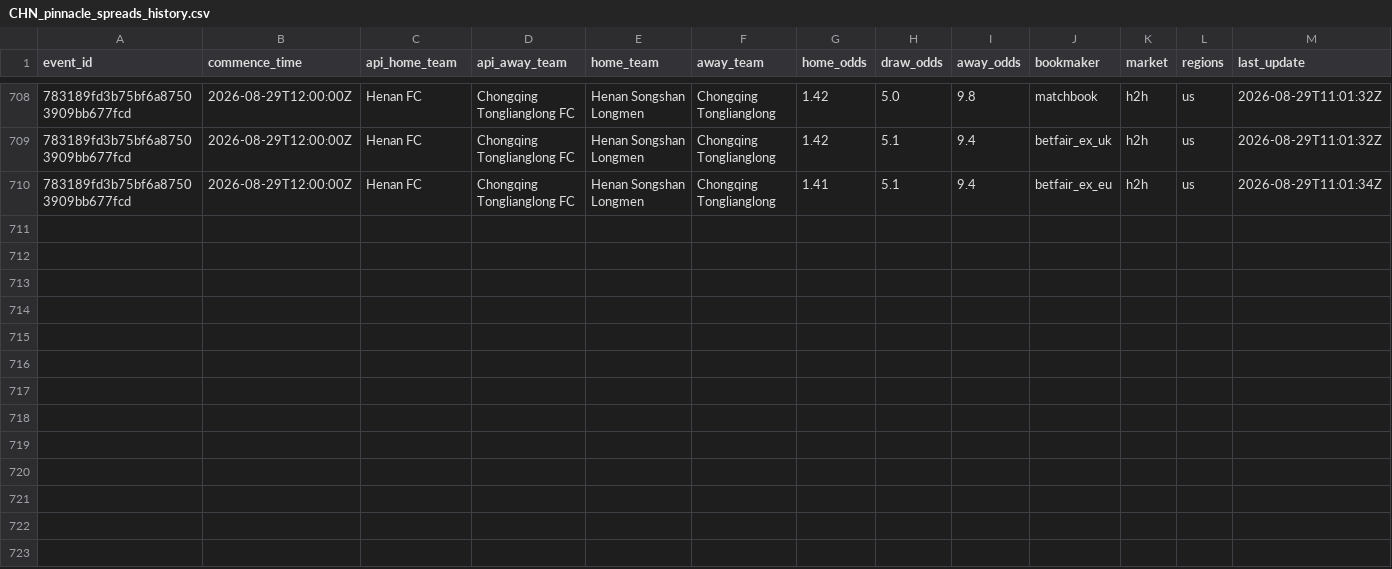
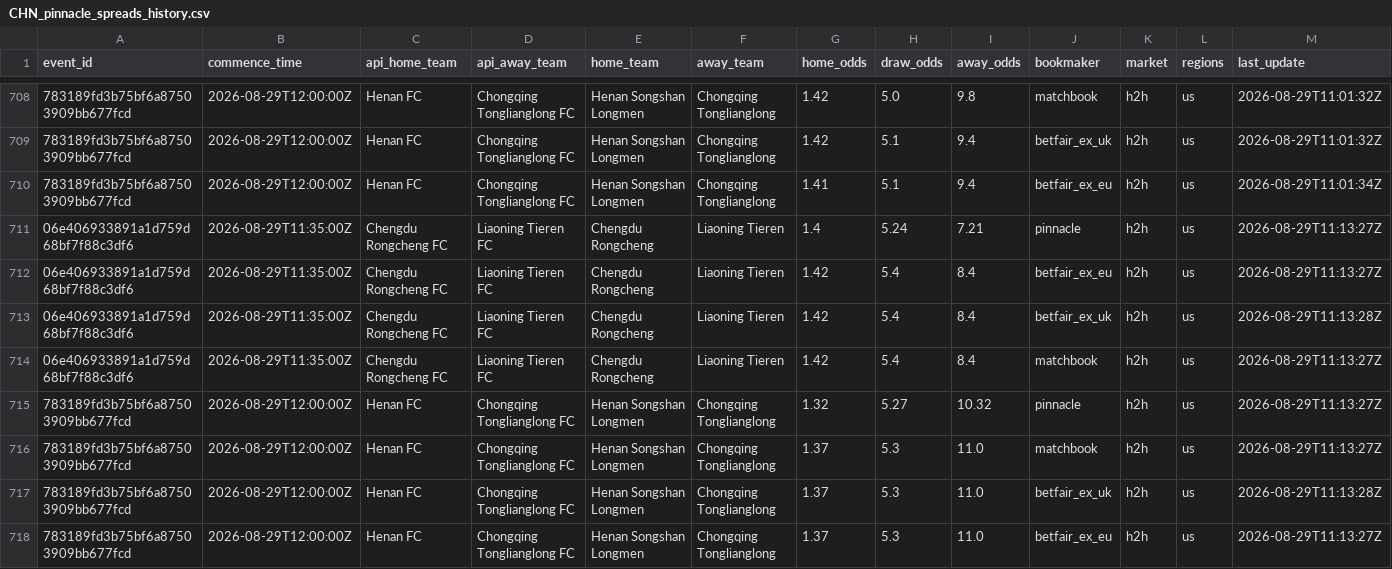
Before and after one commit to jiajun-builds/cslmonitor, a CSV file: data/raw_data/CHN_pinnacle_spreads_history.csv, drawn as a sheet; only a part is shown, gaps mark what is left out; rows hold the shown columns only; the diff names each change by its address in the sheet, - before the commit and + after, or states it on an @@ line.

```diff
--- a/data/raw_data/CHN_pinnacle_spreads_history.csv
+++ b/data/raw_data/CHN_pinnacle_spreads_history.csv
+row 711: 06e406933891a1d759d68bf7f88c3df6 | 2026-08-29T11:35:00Z | Chengdu Rongcheng FC | Liaoning Tieren FC | Chengdu Rongcheng | Liaoning Tieren | 1.4 | 5.24 | 7.21 | pinnacle | h2h | us | 2026-08-29T11:13:27Z
+row 712: 06e406933891a1d759d68bf7f88c3df6 | 2026-08-29T11:35:00Z | Chengdu Rongcheng FC | Liaoning Tieren FC | Chengdu Rongcheng | Liaoning Tieren | 1.42 | 5.4 | 8.4 | betfair_ex_eu | h2h | us | 2026-08-29T11:13:27Z
+row 713: 06e406933891a1d759d68bf7f88c3df6 | 2026-08-29T11:35:00Z | Chengdu Rongcheng FC | Liaoning Tieren FC | Chengdu Rongcheng | Liaoning Tieren | 1.42 | 5.4 | 8.4 | betfair_ex_uk | h2h | us | 2026-08-29T11:13:28Z
+row 714: 06e406933891a1d759d68bf7f88c3df6 | 2026-08-29T11:35:00Z | Chengdu Rongcheng FC | Liaoning Tieren FC | Chengdu Rongcheng | Liaoning Tieren | 1.42 | 5.4 | 8.4 | matchbook | h2h | us | 2026-08-29T11:13:27Z
+row 715: 783189fd3b75bf6a87503909bb677fcd | 2026-08-29T12:00:00Z | Henan FC | Chongqing Tonglianglong FC | Henan Songshan Longmen | Chongqing Tonglianglong | 1.32 | 5.27 | 10.32 | pinnacle | h2h | us | 2026-08-29T11:13:27Z
+row 716: 783189fd3b75bf6a87503909bb677fcd | 2026-08-29T12:00:00Z | Henan FC | Chongqing Tonglianglong FC | Henan Songshan Longmen | Chongqing Tonglianglong | 1.37 | 5.3 | 11.0 | matchbook | h2h | us | 2026-08-29T11:13:27Z
+row 717: 783189fd3b75bf6a87503909bb677fcd | 2026-08-29T12:00:00Z | Henan FC | Chongqing Tonglianglong FC | Henan Songshan Longmen | Chongqing Tonglianglong | 1.37 | 5.3 | 11.0 | betfair_ex_uk | h2h | us | 2026-08-29T11:13:28Z
+row 718: 783189fd3b75bf6a87503909bb677fcd | 2026-08-29T12:00:00Z | Henan FC | Chongqing Tonglianglong FC | Henan Songshan Longmen | Chongqing Tonglianglong | 1.37 | 5.3 | 11.0 | betfair_ex_eu | h2h | us | 2026-08-29T11:13:27Z
```
